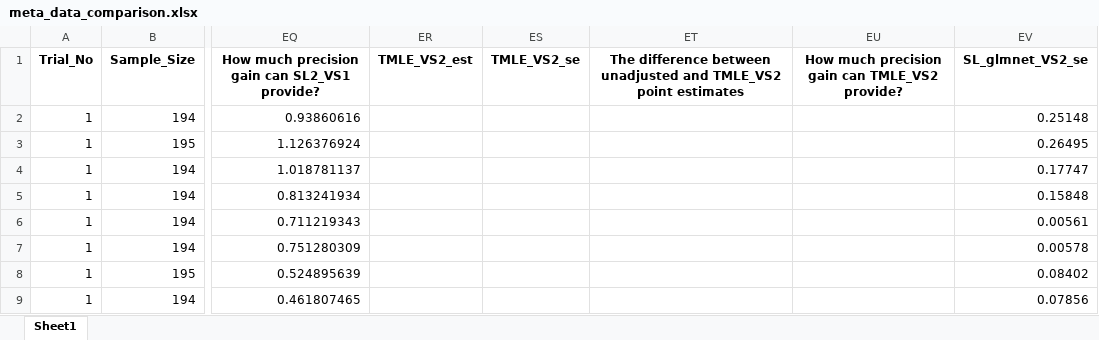
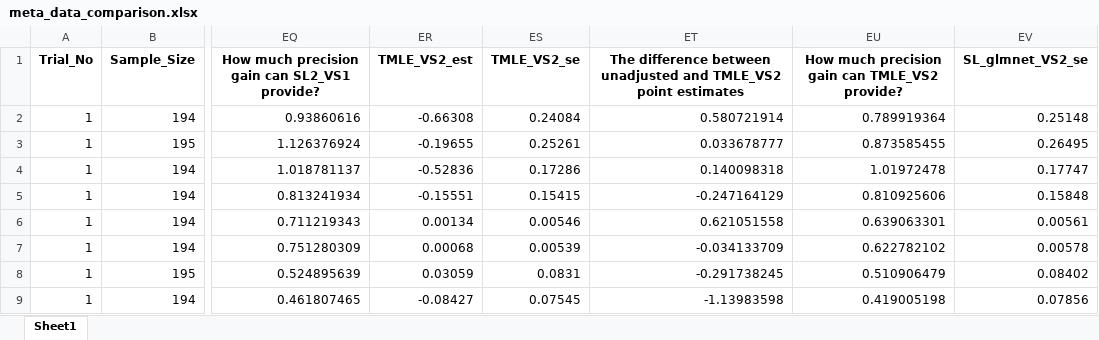
Before and after one commit to syl051088/RCT_Data, an Excel workbook: cleaned_data/meta_data_comparison.xlsx, sheet Sheet1, drawn as a sheet; only a part is shown, gaps mark what is left out; values as stored, in another font and other column widths than the file's, no borders; the diff covers the shown part only; the diff names each change by its address in the sheet, - before the commit and + after, or states it on an @@ line.

```diff
--- a/cleaned_data/meta_data_comparison.xlsx (sheet Sheet1)
+++ b/cleaned_data/meta_data_comparison.xlsx (sheet Sheet1)
-ER2 (TMLE_VS2_est): (empty)
+ER2 (TMLE_VS2_est): -0.66308
-ES2 (TMLE_VS2_se): (empty)
+ES2 (TMLE_VS2_se): 0.24084
-ET2: (empty)
+ET2: 0.580721914
-EU2: (empty)
+EU2: 0.789919364
-ER3 (TMLE_VS2_est): (empty)
+ER3 (TMLE_VS2_est): -0.19655
-ES3 (TMLE_VS2_se): (empty)
+ES3 (TMLE_VS2_se): 0.25261
-ET3: (empty)
+ET3: 0.033678777
-EU3: (empty)
+EU3: 0.873585455
-ER4 (TMLE_VS2_est): (empty)
+ER4 (TMLE_VS2_est): -0.52836
-ES4 (TMLE_VS2_se): (empty)
+ES4 (TMLE_VS2_se): 0.17286
-ET4: (empty)
+ET4: 0.140098318
-EU4: (empty)
+EU4: 1.01972478
-ER5 (TMLE_VS2_est): (empty)
+ER5 (TMLE_VS2_est): -0.15551
-ES5 (TMLE_VS2_se): (empty)
+ES5 (TMLE_VS2_se): 0.15415
-ET5: (empty)
+ET5: -0.247164129
-EU5: (empty)
+EU5: 0.810925606
-ER6 (TMLE_VS2_est): (empty)
+ER6 (TMLE_VS2_est): 0.00134
-ES6 (TMLE_VS2_se): (empty)
+ES6 (TMLE_VS2_se): 0.00546
-ET6: (empty)
+ET6: 0.621051558
-EU6: (empty)
+EU6: 0.639063301
-ER7 (TMLE_VS2_est): (empty)
+ER7 (TMLE_VS2_est): 0.00068
-ES7 (TMLE_VS2_se): (empty)
+ES7 (TMLE_VS2_se): 0.00539
-ET7: (empty)
+ET7: -0.034133709
-EU7: (empty)
+EU7: 0.622782102
-ER8 (TMLE_VS2_est): (empty)
+ER8 (TMLE_VS2_est): 0.03059
-ES8 (TMLE_VS2_se): (empty)
+ES8 (TMLE_VS2_se): 0.0831
-ET8: (empty)
+ET8: -0.291738245
-EU8: (empty)
+EU8: 0.510906479
-ER9 (TMLE_VS2_est): (empty)
+ER9 (TMLE_VS2_est): -0.08427
-ES9 (TMLE_VS2_se): (empty)
+ES9 (TMLE_VS2_se): 0.07545
-ET9: (empty)
+ET9: -1.13983598
-EU9: (empty)
+EU9: 0.419005198
```
Also changed, not shown: 1968 edited cells elsewhere in this sheet, 10 other files.
